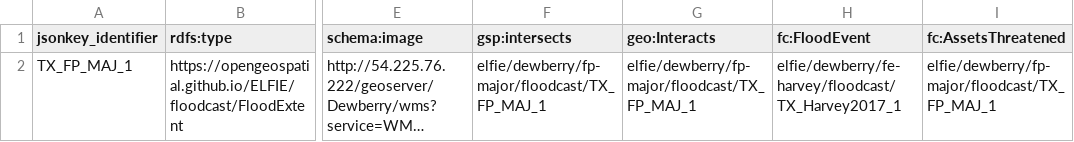
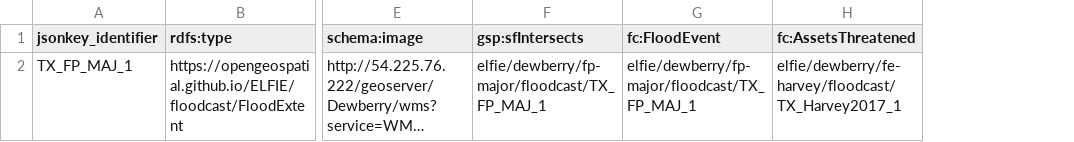
Before and after one commit to opengeospatial/ELFIE, a TSV file: data/floodcast/dewberry_fp-major_floodcast.tsv, drawn as a sheet; only a part is shown, gaps mark what is left out; long unchanged cells end in …; removed rows and columns are numbered as before the commit, all else as after; the diff names each change by its address in the sheet, - before the commit and + after, or states it on an @@ line.

```diff
--- a/data/floodcast/dewberry_fp-major_floodcast.tsv
+++ b/data/floodcast/dewberry_fp-major_floodcast.tsv
-column G (geo:Interacts), row 2: elfie/dewberry/fp-major/floodcast/TX_FP_MAJ_1
-F1: gsp:intersects
+F1: gsp:sfIntersects
-G2 (fc:FloodEvent): elfie/dewberry/fe-harvey/floodcast/TX_Harvey2017_1
+G2 (fc:FloodEvent): elfie/dewberry/fp-major/floodcast/TX_FP_MAJ_1
-H2 (fc:AssetsThreatened): elfie/dewberry/fp-major/floodcast/TX_FP_MAJ_1
+H2 (fc:AssetsThreatened): elfie/dewberry/fe-harvey/floodcast/TX_Harvey2017_1
```
Also changed, not shown: data/floodcast/dewberry_fp-action_floodcast.tsv, data/floodcast/dewberry_fp-moderate_floodcast.tsv, 8 other files.
